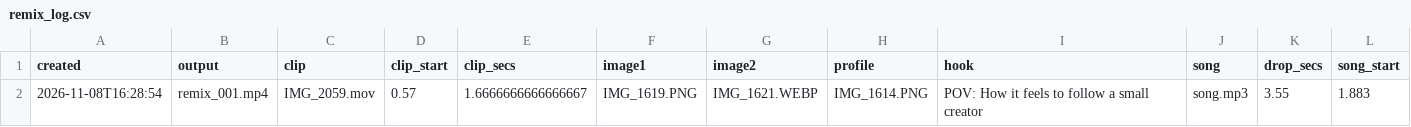
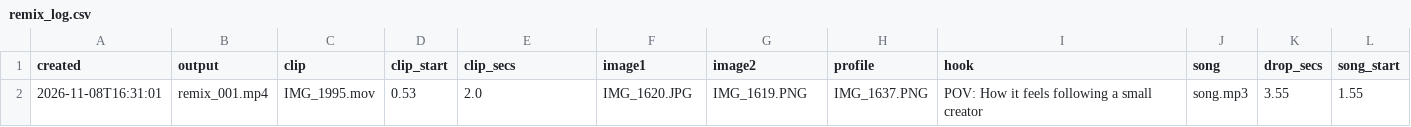
Before and after one commit to povhenson/Trial-Reels, a CSV file: remix_log.csv, drawn as a sheet; removed rows and columns are numbered as before the commit, all else as after; the diff names each change by its address in the sheet, - before the commit and + after, or states it on an @@ line.

```diff
--- a/remix_log.csv
+++ b/remix_log.csv
-row 2: 2026-11-08T16:28:54 | remix_001.mp4 | IMG_2059.mov | 0.57 | 1.6666666666666667 | IMG_1619.PNG | IMG_1621.WEBP | IMG_1614.PNG | POV: How it feels to follow a small creator | song.mp3 | 3.55 | 1.883
+row 2: 2026-11-08T16:31:01 | remix_001.mp4 | IMG_1995.mov | 0.53 | 2.0 | IMG_1620.JPG | IMG_1619.PNG | IMG_1637.PNG | POV: How it feels following a small creator | song.mp3 | 3.55 | 1.55
```
Also changed, not shown: 1 other file.
